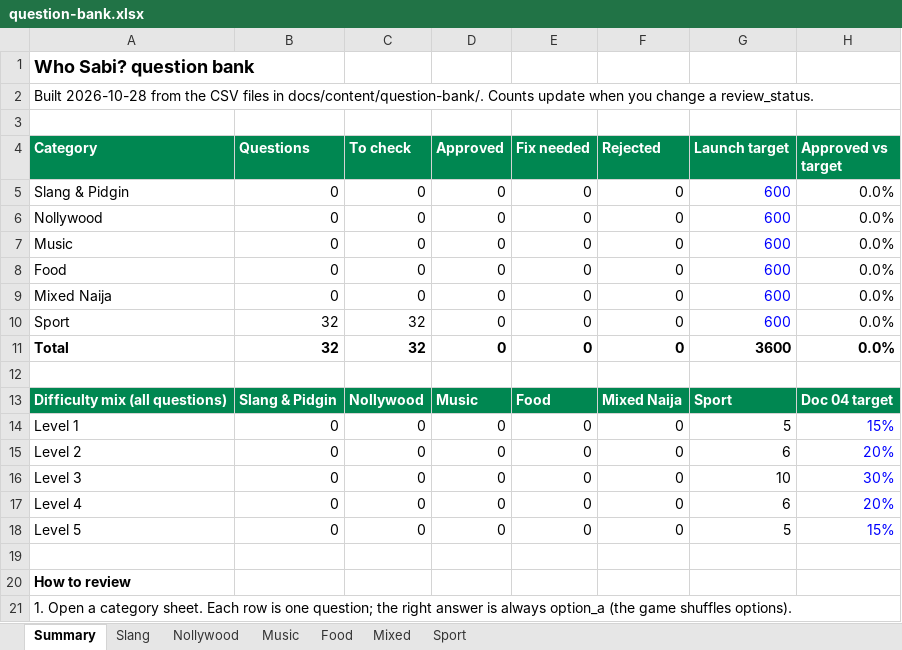
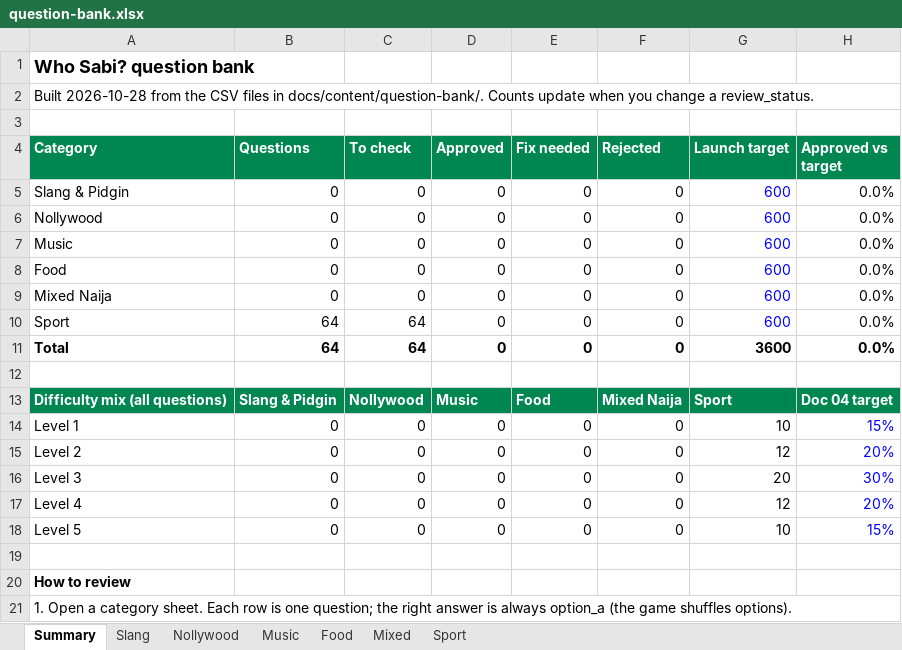
Before and after one commit to Realdiamond/Naija-Trivia, an Excel workbook: docs/content/question-bank/question-bank.xlsx, sheet Summary, drawn as a sheet; only a part is shown; values as stored, in another font and other column widths than the file's, no borders; the diff names each change by its address in the sheet, - before the commit and + after, or states it on an @@ line.

```diff
--- a/docs/content/question-bank/question-bank.xlsx (sheet Summary)
+++ b/docs/content/question-bank/question-bank.xlsx (sheet Summary)
-B10:B11 (Questions): 32
+B10:B11 (Questions): 64
-C10:C11 (To check): 32
+C10:C11 (To check): 64
-G14 (Launch target): 5
+G14 (Launch target): 10
-G15 (Launch target): 6
+G15 (Launch target): 12
-G16 (Launch target): 10
+G16 (Launch target): 20
-G17 (Launch target): 6
+G17 (Launch target): 12
-G18 (Launch target): 5
+G18 (Launch target): 10
```
Also changed, not shown: sheet Sport, 1 other file.
